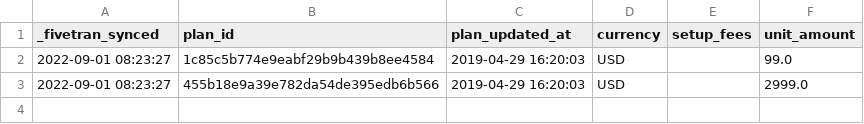
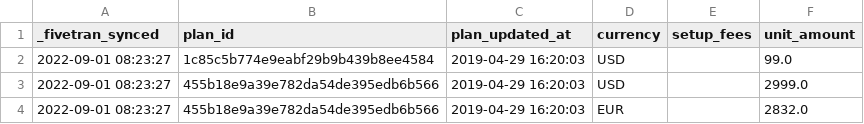
Before and after one commit to fivetran/dbt_recurly, a CSV file: integration_tests/seeds/plan_currency_history_data.csv, drawn as a sheet.

```diff
--- a/integration_tests/seeds/plan_currency_history_data.csv
+++ b/integration_tests/seeds/plan_currency_history_data.csv
@@ -3 +3,2 @@ _fivetran_synced,plan_id,plan_updated_at,currency,setup_fees,unit_amount
 2022-09-01 08:23:27,455b18e9a39e782da54de395edb6b566,2019-04-29 16:20:03,USD,,2999.0
+2022-09-01 08:23:27,455b18e9a39e782da54de395edb6b566,2019-04-29 16:20:03,EUR,,2832.0
```
Also changed, not shown: integration_tests/seeds/account_balance_history_data.csv, integration_tests/seeds/invoice_coupon_redemption_history_data.csv, 3 other files.
